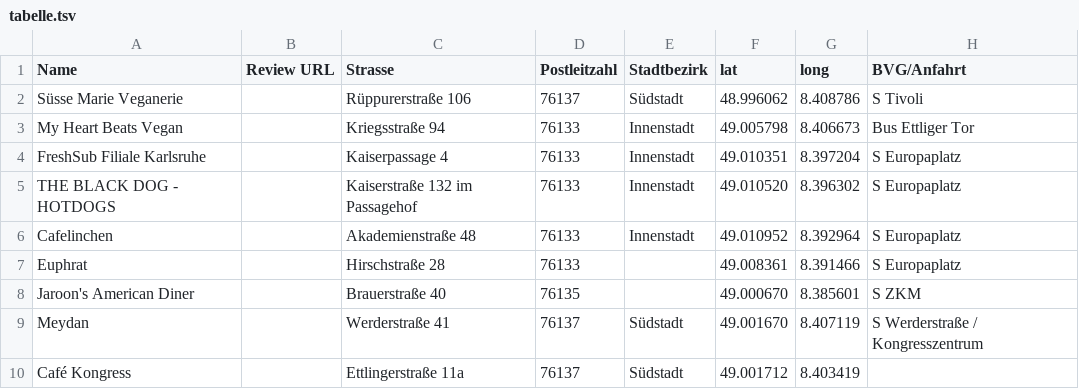
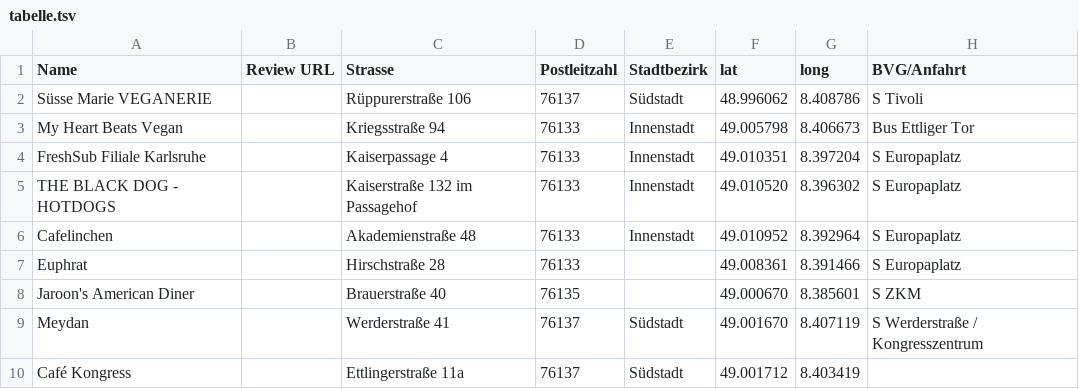
Before and after one commit to vgka1/locations, a TSV file: tabelle.tsv, drawn as a sheet; only a part is shown; the diff names each change by its address in the sheet, - before the commit and + after, or states it on an @@ line.

Commit message:
Add files via upload

```diff
--- a/tabelle.tsv
+++ b/tabelle.tsv
-A2 (Name): Süsse Marie Veganerie
+A2 (Name): Süsse Marie VEGANERIE
```
